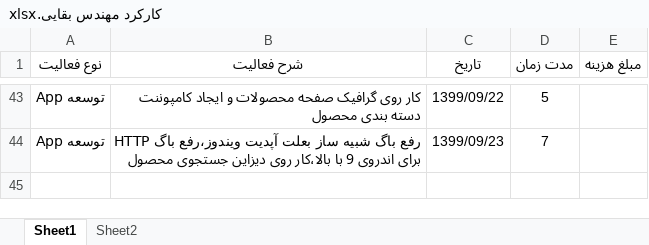
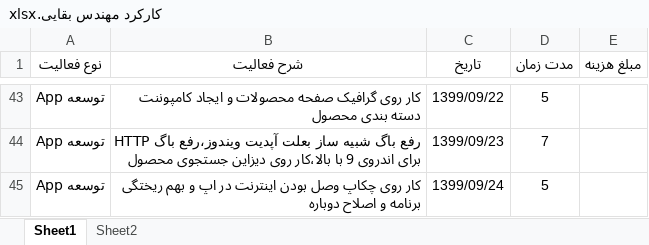
Before and after one commit to BaharanSystems/Documents, an Excel workbook: امور پرسنلی/مهندس بقایی/کارکرد مهندس بقایی.xlsx, sheet Sheet1, drawn as a sheet; only a part is shown, gaps mark what is left out; values as stored, in another font and other column widths than the file's, no borders; table styles not drawn; the diff names each change by its address in the sheet, - before the commit and + after, or states it on an @@ line.

Commit message:
chekConnectioninternet

```diff
--- a/امور پرسنلی/مهندس بقایی/کارکرد مهندس بقایی.xlsx (sheet Sheet1)
+++ b/امور پرسنلی/مهندس بقایی/کارکرد مهندس بقایی.xlsx (sheet Sheet1)
+row 45: توسعه App | کار روی چکاپ وصل بودن اینترنت در اپ و بهم ریختگی برنامه و اصلاح دوباره | 1399/09/24 | 5
```
